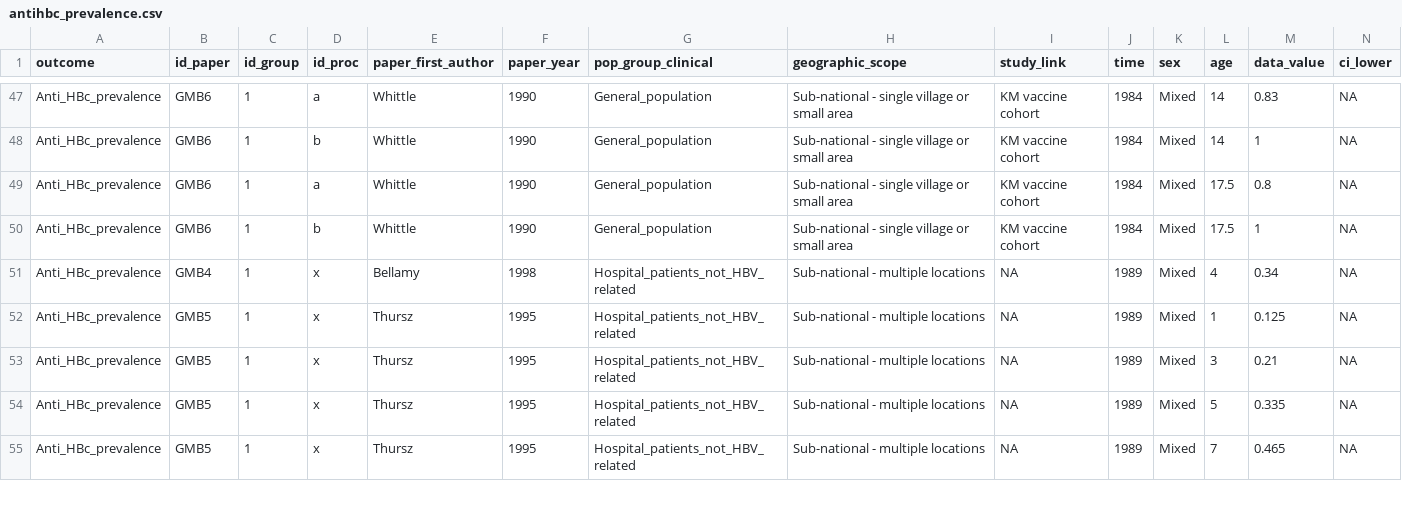
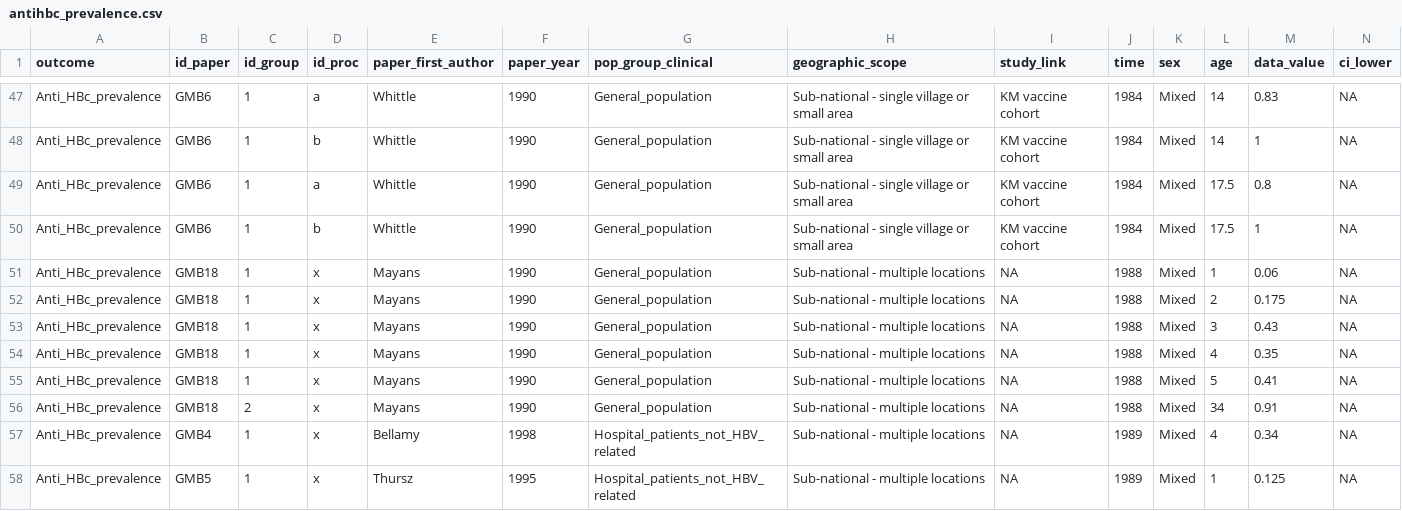
Before and after one commit to NoSchID/gambia_data_analysis, a CSV file: data_clean/antihbc_prevalence.csv, drawn as a sheet; only a part is shown, gaps mark what is left out; the shorter side is filled out with more unchanged rows; rows hold the shown columns only; the diff names each change by its address in the sheet, - before the commit and + after, or states it on an @@ line.

```diff
--- a/data_clean/antihbc_prevalence.csv
+++ b/data_clean/antihbc_prevalence.csv
+row 51: Anti_HBc_prevalence | GMB18 | 1 | x | Mayans | 1990 | General_population | Sub-national - multiple locations | NA | 1988 | Mixed | 1 | 0.06 | NA
+row 52: Anti_HBc_prevalence | GMB18 | 1 | x | Mayans | 1990 | General_population | Sub-national - multiple locations | NA | 1988 | Mixed | 2 | 0.175 | NA
+row 53: Anti_HBc_prevalence | GMB18 | 1 | x | Mayans | 1990 | General_population | Sub-national - multiple locations | NA | 1988 | Mixed | 3 | 0.43 | NA
+row 54: Anti_HBc_prevalence | GMB18 | 1 | x | Mayans | 1990 | General_population | Sub-national - multiple locations | NA | 1988 | Mixed | 4 | 0.35 | NA
+row 55: Anti_HBc_prevalence | GMB18 | 1 | x | Mayans | 1990 | General_population | Sub-national - multiple locations | NA | 1988 | Mixed | 5 | 0.41 | NA
+row 56: Anti_HBc_prevalence | GMB18 | 2 | x | Mayans | 1990 | General_population | Sub-national - multiple locations | NA | 1988 | Mixed | 34 | 0.91 | NA
```
Also changed, not shown: data_clean/hbeag_prevalence.csv, data_clean/hbsag_prevalence.csv, 2 other files.
